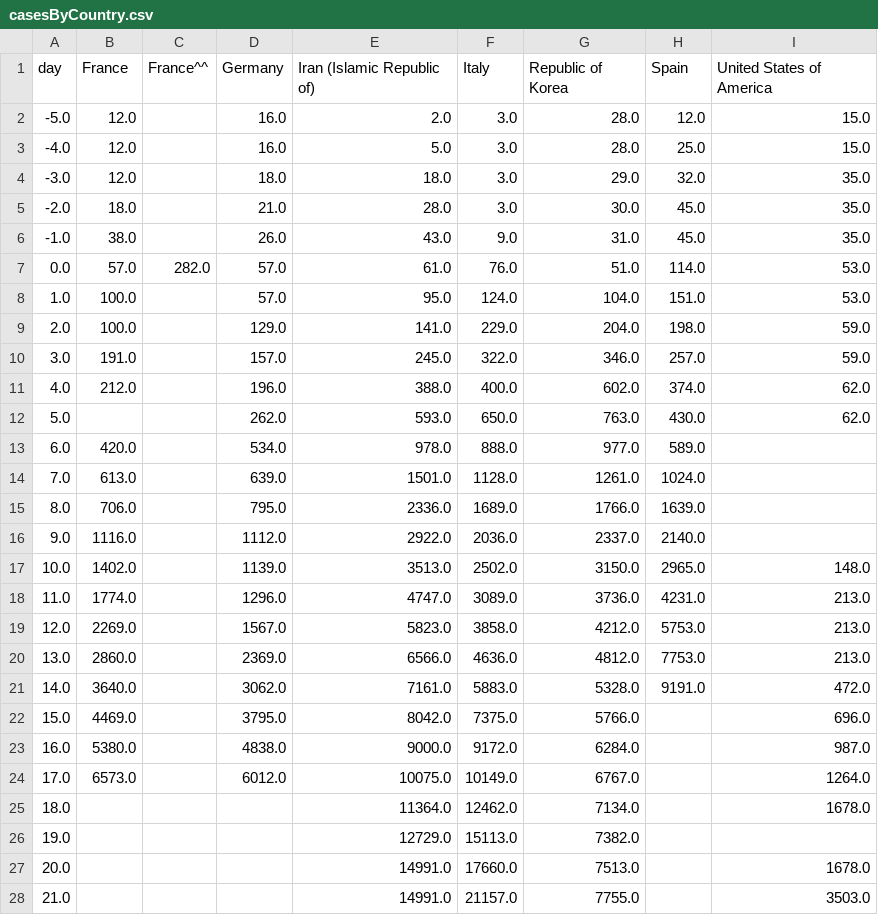
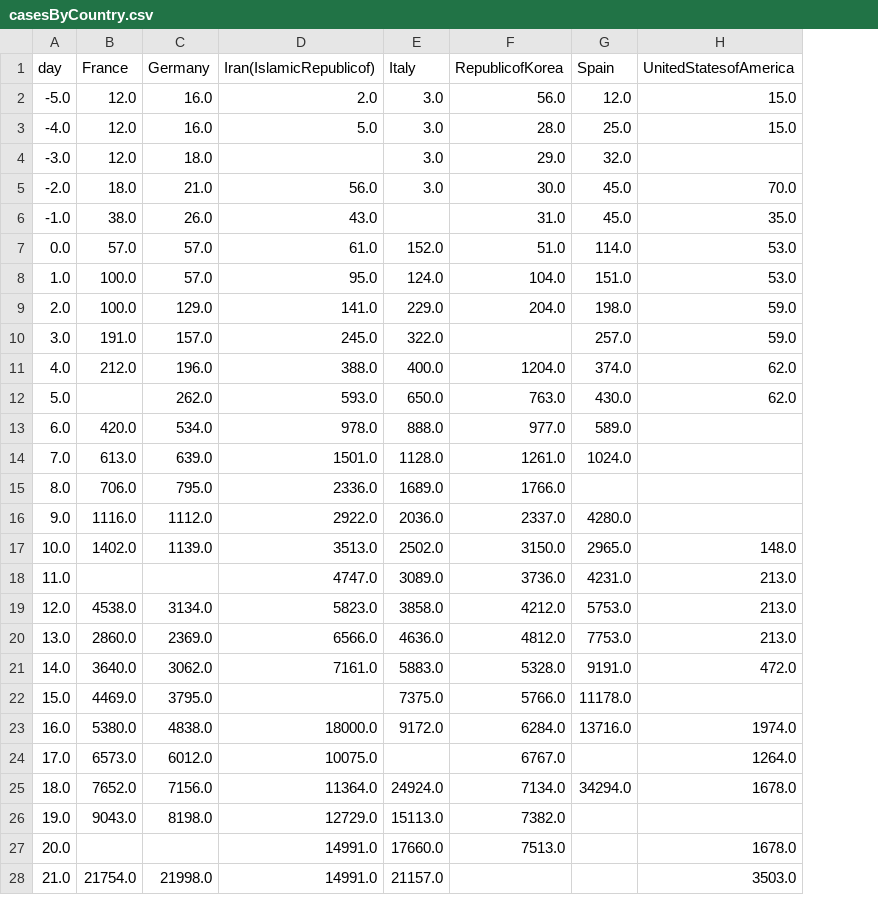
Before and after one commit to postaxmi/coronavirus-data-analysis, a CSV file: casesByCountry.csv, drawn as a sheet; only a part is shown; removed rows and columns are numbered as before the commit, all else as after; the diff covers the shown part only; the diff names each change by its address in the sheet, - before the commit and + after, or states it on an @@ line.

Commit message:
update data, fix graphs for China

```diff
--- a/casesByCountry.csv
+++ b/casesByCountry.csv
-column C (France^^), row 7: 282.0
-D1: Iran (Islamic Republic of)
+D1: Iran(IslamicRepublicof)
-F1: Republic of Korea
+F1: RepublicofKorea
-H1: United States of America
+H1: UnitedStatesofAmerica
-F2 (RepublicofKorea): 28.0
+F2 (RepublicofKorea): 56.0
-D4 (Iran(IslamicRepublicof)): 18.0
+D4 (Iran(IslamicRepublicof)): (empty)
-H4 (UnitedStatesofAmerica): 35.0
+H4 (UnitedStatesofAmerica): (empty)
-D5 (Iran(IslamicRepublicof)): 28.0
+D5 (Iran(IslamicRepublicof)): 56.0
-H5 (UnitedStatesofAmerica): 35.0
+H5 (UnitedStatesofAmerica): 70.0
-E6 (Italy): 9.0
+E6 (Italy): (empty)
-E7 (Italy): 76.0
+E7 (Italy): 152.0
-F10 (RepublicofKorea): 346.0
+F10 (RepublicofKorea): (empty)
-F11 (RepublicofKorea): 602.0
+F11 (RepublicofKorea): 1204.0
-G15 (Spain): 1639.0
+G15 (Spain): (empty)
-G16 (Spain): 2140.0
+G16 (Spain): 4280.0
-B18 (France): 1774.0
+B18 (France): (empty)
-C18 (Germany): 1296.0
+C18 (Germany): (empty)
-B19 (France): 2269.0
+B19 (France): 4538.0
-C19 (Germany): 1567.0
+C19 (Germany): 3134.0
-D22 (Iran(IslamicRepublicof)): 8042.0
+D22 (Iran(IslamicRepublicof)): (empty)
-G22 (Spain): (empty)
+G22 (Spain): 11178.0
-H22 (UnitedStatesofAmerica): 696.0
+H22 (UnitedStatesofAmerica): (empty)
-D23 (Iran(IslamicRepublicof)): 9000.0
+D23 (Iran(IslamicRepublicof)): 18000.0
-G23 (Spain): (empty)
+G23 (Spain): 13716.0
-H23 (UnitedStatesofAmerica): 987.0
+H23 (UnitedStatesofAmerica): 1974.0
-E24 (Italy): 10149.0
+E24 (Italy): (empty)
-B25 (France): (empty)
+B25 (France): 7652.0
-C25 (Germany): (empty)
+C25 (Germany): 7156.0
-E25 (Italy): 12462.0
+E25 (Italy): 24924.0
-G25 (Spain): (empty)
+G25 (Spain): 34294.0
-B26 (France): (empty)
+B26 (France): 9043.0
-C26 (Germany): (empty)
+C26 (Germany): 8198.0
-B28 (France): (empty)
+B28 (France): 21754.0
-C28 (Germany): (empty)
+C28 (Germany): 21998.0
-F28 (RepublicofKorea): 7755.0
+F28 (RepublicofKorea): (empty)
```
Also changed, not shown: 3 added rows and 10 edited cells elsewhere in this file, 9 other files.
